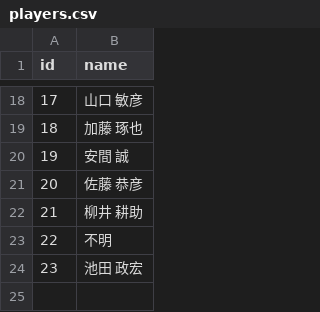
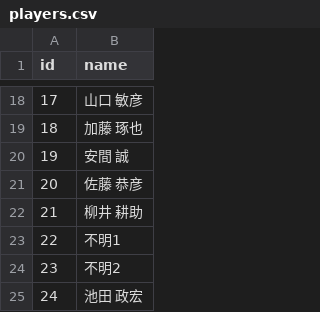
Before and after one commit to macky337/golf-competition-management, a CSV file: data/players.csv, drawn as a sheet; only a part is shown, gaps mark what is left out; addresses are those after the commit; the diff names each change by its address in the sheet, - before the commit and + after, or states it on an @@ line.

```diff
--- a/data/players.csv
+++ b/data/players.csv
-B23 (name): 不明
+B23 (name): 不明1
+row 24: 23 | 不明2
@@ column A (id) renumbered from row 25 down @@
```
Also changed, not shown: data/competitions.csv, data/scores.csv, 1 other file.
